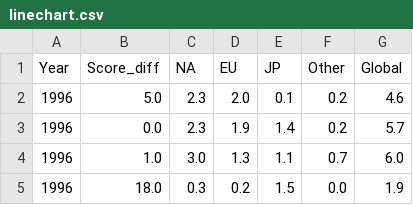
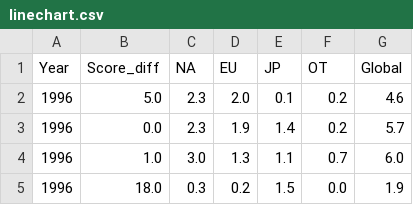
Before and after one commit to rathyon/D3GM, a CSV file: linechart.csv, drawn as a sheet; only a part is shown.

Commit message:
Linechart interaction with timeline

```diff
--- a/linechart.csv
+++ b/linechart.csv
@@ -1,2 +1,2 @@
-Year,Score_diff,NA,EU,JP,Other,Global
+Year,Score_diff,NA,EU,JP,OT,Global
 1996,5.0,2.3,2.0,0.1,0.2,4.6
```
Also changed, not shown: 1 other file.
